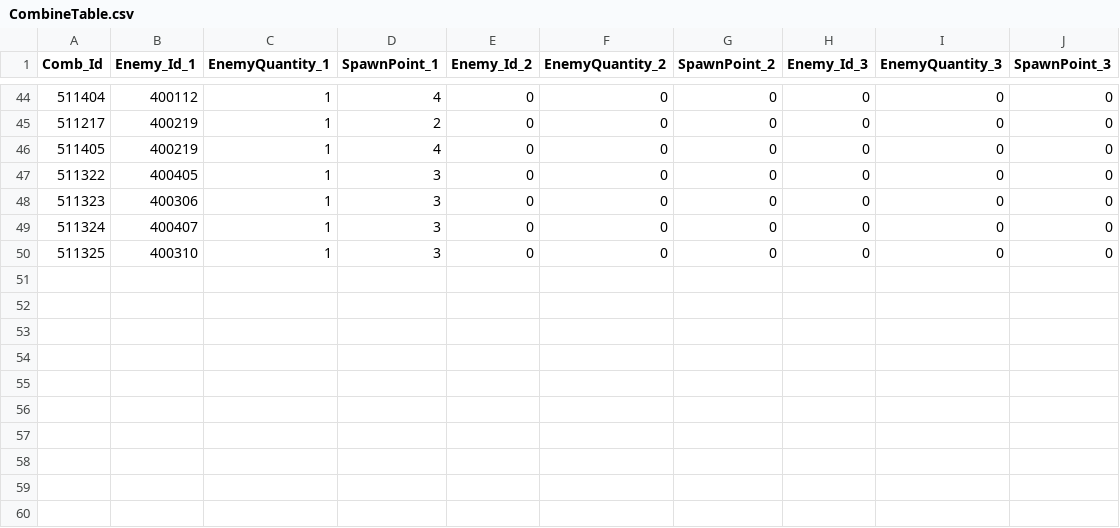
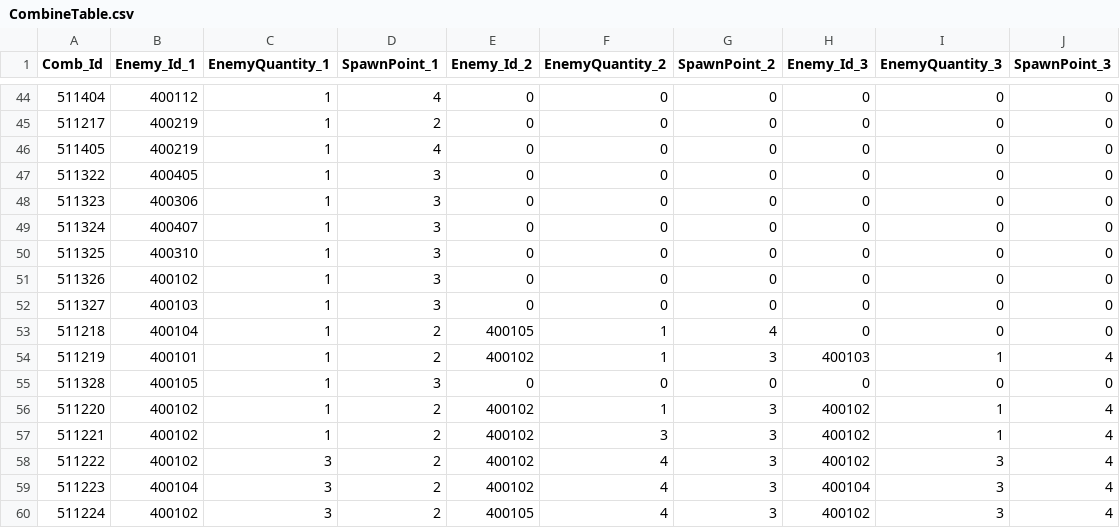
Before and after one commit to jeonglee22/MyPlanet, a CSV file: Assets/DataTables/CombineTable.csv, drawn as a sheet; only a part is shown, gaps mark what is left out.

Commit message:
change table and error solve ans change collection confirm UI

```diff
--- a/Assets/DataTables/CombineTable.csv
+++ b/Assets/DataTables/CombineTable.csv
@@ -50 +50,11 @@ Comb_Id,Enemy_Id_1,EnemyQuantity_1,SpawnPoint_1,Enemy_Id_2,EnemyQuantity_2,Spawn
 511325,400310,1,3,0,0,0,0,0,0
+511326,400102,1,3,0,0,0,0,0,0
+511327,400103,1,3,0,0,0,0,0,0
+511218,400104,1,2,400105,1,4,0,0,0
+511219,400101,1,2,400102,1,3,400103,1,4
+511328,400105,1,3,0,0,0,0,0,0
+511220,400102,1,2,400102,1,3,400102,1,4
+511221,400102,1,2,400102,3,3,400102,1,4
+511222,400102,3,2,400102,4,3,400102,3,4
+511223,400104,3,2,400102,4,3,400104,3,4
+511224,400102,3,2,400105,4,3,400102,3,4
```
Also changed, not shown: Assets/DataTables/MinionSpawnTable.csv, Assets/DataTables/PatternTable.csv, 7 other files.
